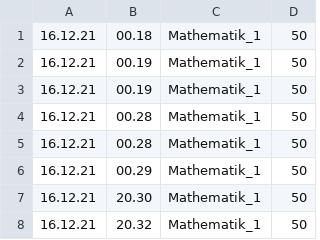
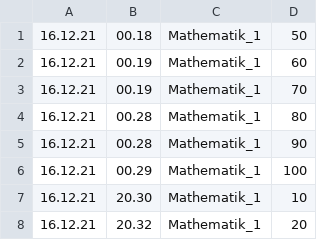
Before and after one commit to SilvanW/MobileRobotics_Helper_2021, a CSV file: src/test.csv, drawn as a sheet.

```diff
--- a/src/test.csv
+++ b/src/test.csv
@@ -1,8 +1,8 @@
 16.12.21, 00.18, Mathematik_1, 50
-16.12.21, 00.19, Mathematik_1, 50
-16.12.21, 00.19, Mathematik_1, 50
-16.12.21, 00.28, Mathematik_1, 50
-16.12.21, 00.28, Mathematik_1, 50
-16.12.21, 00.29, Mathematik_1, 50
-16.12.21, 20.30, Mathematik_1, 50
-16.12.21, 20.32, Mathematik_1, 50
+16.12.21, 00.19, Mathematik_1, 60
+16.12.21, 00.19, Mathematik_1, 70
+16.12.21, 00.28, Mathematik_1, 80
+16.12.21, 00.28, Mathematik_1, 90
+16.12.21, 00.29, Mathematik_1, 100
+16.12.21, 20.30, Mathematik_1, 10
+16.12.21, 20.32, Mathematik_1, 20
```
Also changed, not shown: 4 other files.
